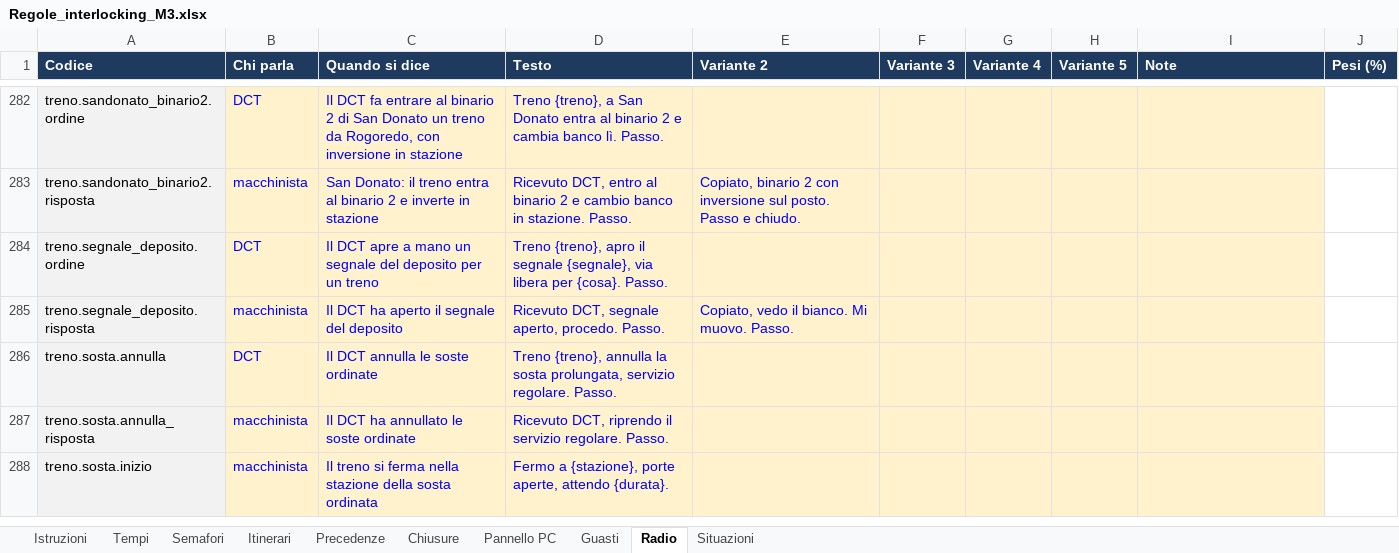
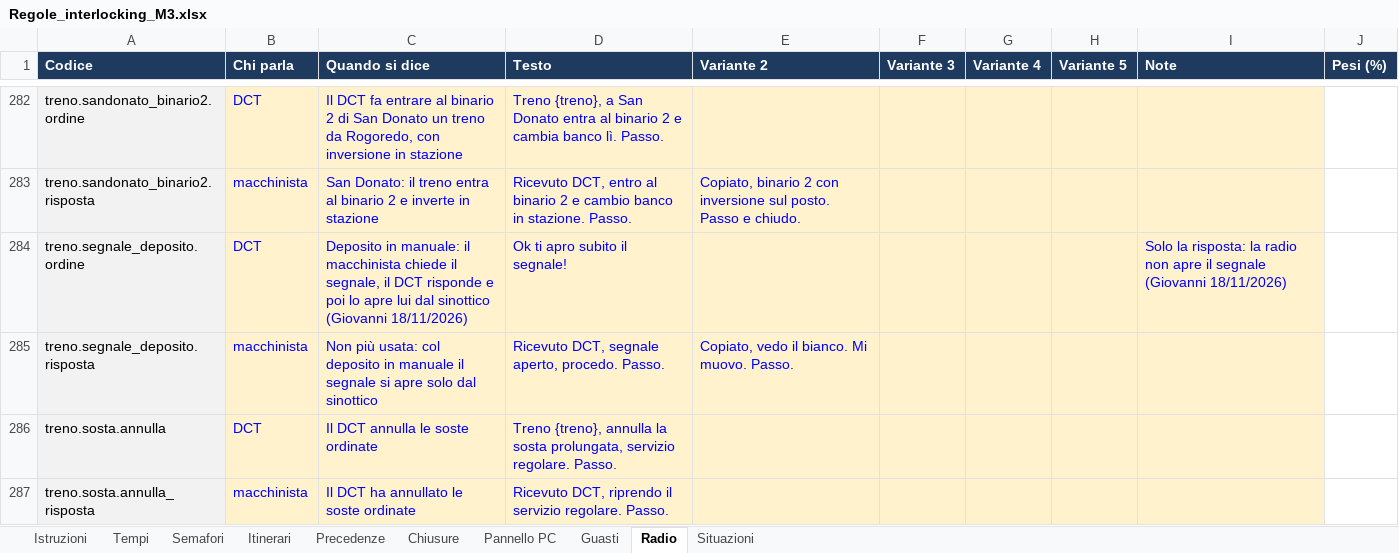
Before and after one commit to Frafire/milano-transit-live, an Excel workbook: data/Regole_interlocking_M3.xlsx, sheet Radio, drawn as a sheet; only a part is shown, gaps mark what is left out; the shorter side is filled out with more unchanged rows; values as stored, in another font and other column widths than the file's, no borders; the diff names each change by its address in the sheet, - before the commit and + after, or states it on an @@ line.

```diff
--- a/data/Regole_interlocking_M3.xlsx (sheet Radio)
+++ b/data/Regole_interlocking_M3.xlsx (sheet Radio)
-C284 (Quando si dice): Il DCT apre a mano un segnale del deposito per un treno
+C284 (Quando si dice): Deposito in manuale: il macchinista chiede il segnale, il DCT risponde e poi lo apre lui dal sinottico (Giovanni 18/11/2026)
-D284 (Testo): Treno {treno}, apro il segnale {segnale}, via libera per {cosa}. Passo.
+D284 (Testo): Ok ti apro subito il segnale!
-I284 (Note): (empty)
+I284 (Note): Solo la risposta: la radio non apre il segnale (Giovanni 18/11/2026)
-C285 (Quando si dice): Il DCT ha aperto il segnale del deposito
+C285 (Quando si dice): Non più usata: col deposito in manuale il segnale si apre solo dal sinottico
```
Also changed, not shown: sheet Semafori, 9 other files.
